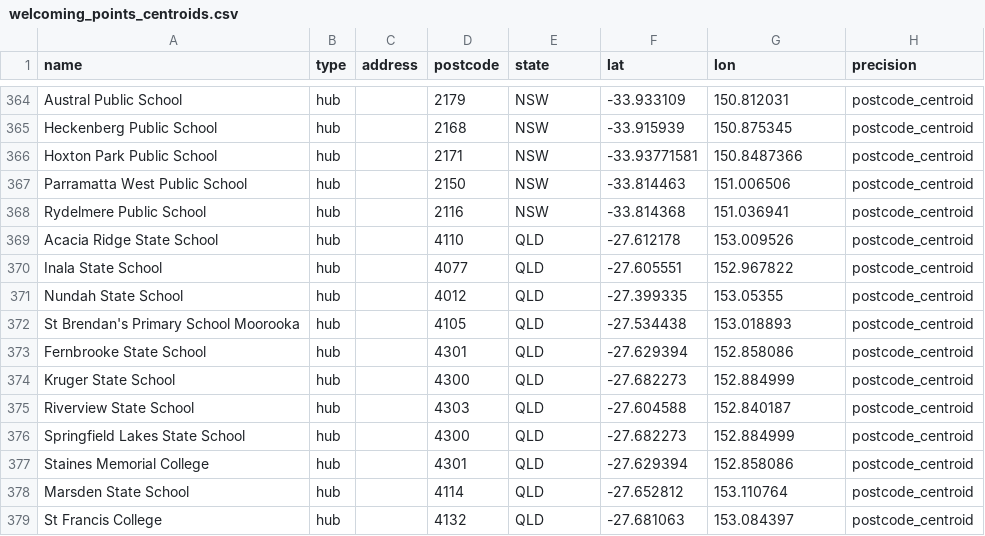
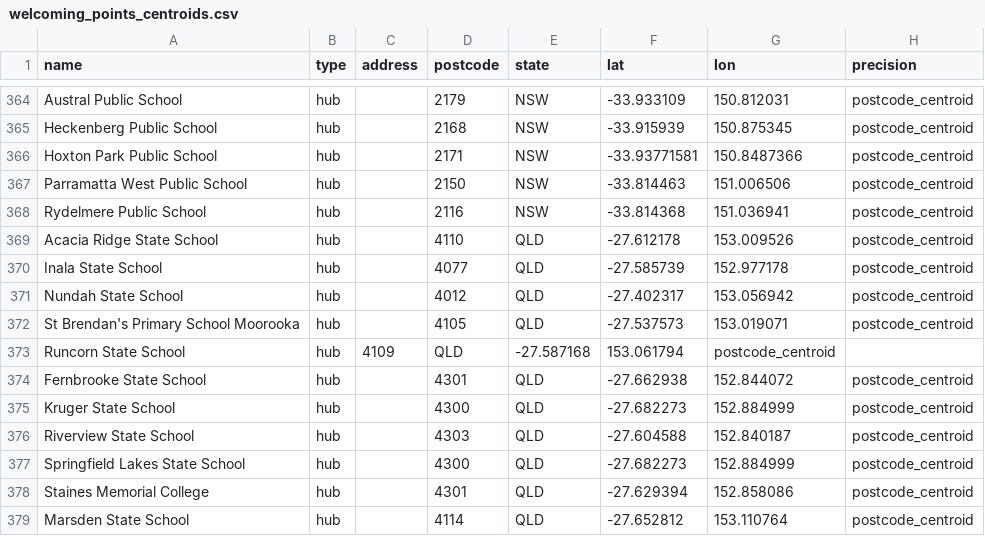
Before and after one commit to welcomingaustralia/welcoming-map, a CSV file: welcoming_points_centroids.csv, drawn as a sheet; only a part is shown, gaps mark what is left out; the shorter side is filled out with more unchanged rows.

Commit message:
Update welcoming_points_centroids.csv with new schools

```diff
--- a/welcoming_points_centroids.csv
+++ b/welcoming_points_centroids.csv
@@ -369,6 +369,7 @@ Rydelmere Public School,hub,,2116,NSW,-33.814368,151.036941,postcode_centroid
 Acacia Ridge State School,hub,,4110,QLD,-27.612178,153.009526,postcode_centroid
-Inala State School,hub,,4077,QLD,-27.605551,152.967822,postcode_centroid
-Nundah State School,hub,,4012,QLD,-27.399335,153.05355,postcode_centroid
-St Brendan's Primary School Moorooka,hub,,4105,QLD,-27.534438,153.018893,postcode_centroid
-Fernbrooke State School,hub,,4301,QLD,-27.629394,152.858086,postcode_centroid
+Inala State School,hub,,4077,QLD,-27.585739,152.977178,postcode_centroid
+Nundah State School,hub,,4012,QLD,-27.402317,153.056942,postcode_centroid
+St Brendan's Primary School Moorooka,hub,,4105,QLD,-27.537573,153.019071,postcode_centroid
+Runcorn State School,hub,4109,QLD,-27.587168,153.061794,postcode_centroid
+Fernbrooke State School,hub,,4301,QLD,-27.662938,152.844072,postcode_centroid
 Kruger State School,hub,,4300,QLD,-27.682273,152.884999,postcode_centroid
```
